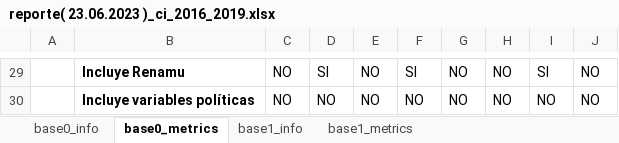
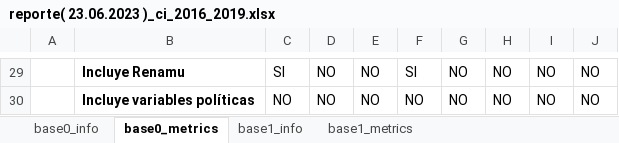
Before and after one commit to qlabpucp/Corruption_Paper, an Excel workbook: output/reports/reporte( 23.06.2023 )_ci_2016_2019.xlsx, sheet base0_metrics, drawn as a sheet; only a part is shown, gaps mark what is left out; values as stored, in another font and other column widths than the file's, no borders; conditional formats not drawn; the diff covers the shown part only; the diff names each change by its address in the sheet, - before the commit and + after, or states it on an @@ line.

```diff
--- a/output/reports/reporte( 23.06.2023 )_ci_2016_2019.xlsx (sheet base0_metrics)
+++ b/output/reports/reporte( 23.06.2023 )_ci_2016_2019.xlsx (sheet base0_metrics)
-C29: NO
+C29: SI
-D29: SI
+D29: NO
-I29: SI
+I29: NO
```
Also changed, not shown: 16 added rows, 16 removed rows and cell formats elsewhere in this sheet, sheet base1_metrics, sheet base0_info, output/ejecucion_2/results/base1/base1_ci_rf_o.xlsx, output/reports/reporte( 23.06.2023 )_ci_2016_2020.xlsx, 27 other files.
